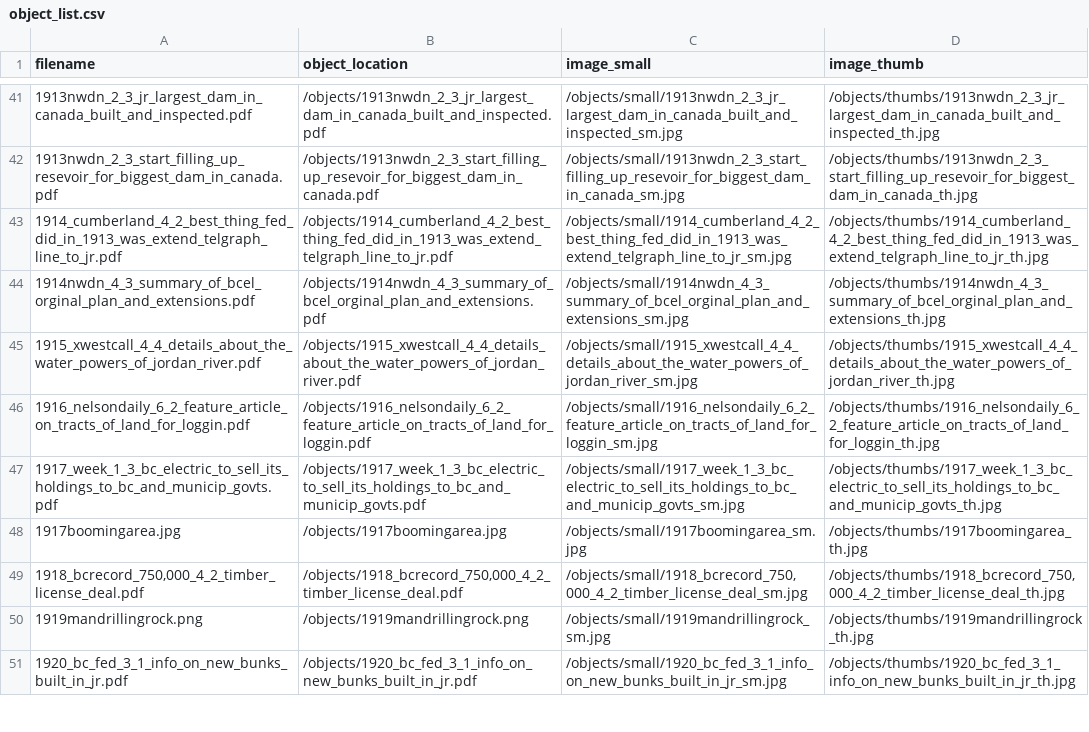
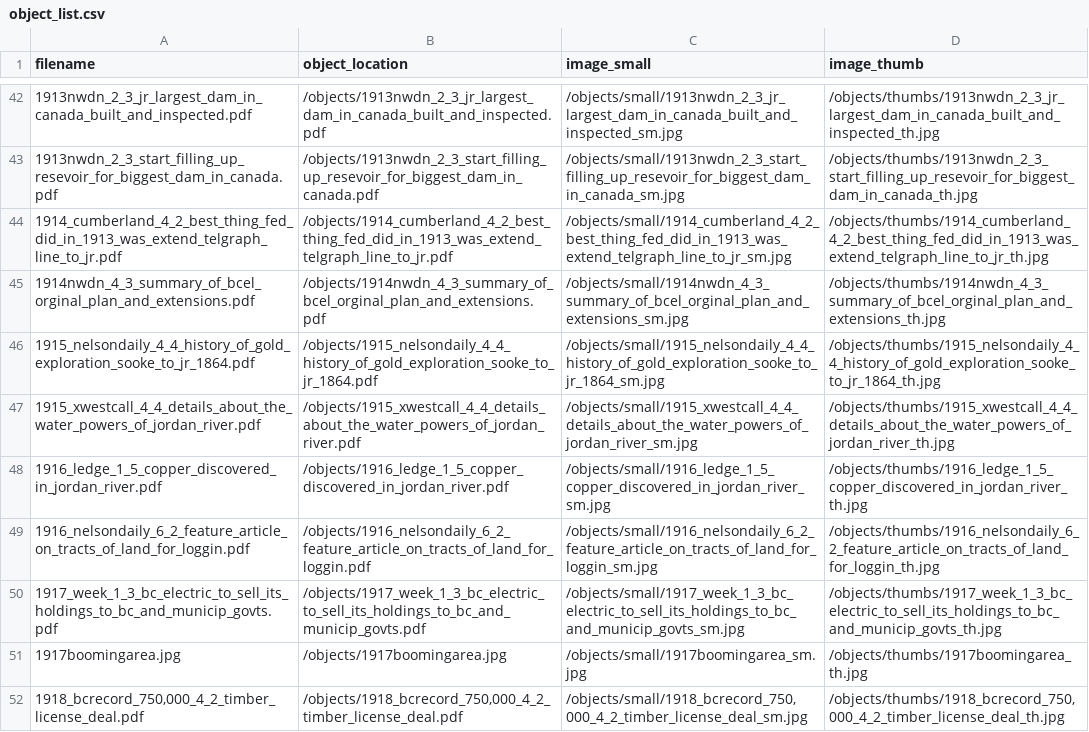
Before and after one commit to JRWA-Archive/JRWA-Archive, a CSV file: objects/object_list.csv, drawn as a sheet; only a part is shown, gaps mark what is left out; the shorter side is filled out with more unchanged rows; the diff covers the shown part only.

```diff
--- a/objects/object_list.csv
+++ b/objects/object_list.csv
@@ -44,3 +45,5 @@ filename,object_location,image_small,image_thumb
 1914nwdn_4_3_summary_of_bcel_orginal_plan_and_extensions.pdf,/objects/1914nwdn_4_3_summary_of_bcel_orginal_plan_and_extensions.pdf,/objects/small/1914nwdn_4_3_summary_of_bcel_orginal_plan_and_extensions_sm.jpg,/objects/thumbs/1914nwdn_4_3_summary_of_bcel_orginal_plan_and_extensions_th.jpg
+1915_nelsondaily_4_4_history_of_gold_exploration_sooke_to_jr_1864.pdf,/objects/1915_nelsondaily_4_4_history_of_gold_exploration_sooke_to_jr_1864.pdf,/objects/small/1915_nelsondaily_4_4_history_of_gold_exploration_sooke_to_jr_1864_sm.jpg,/objects/thumbs/1915_nelsondaily_4_4_history_of_gold_exploration_sooke_to_jr_1864_th.jpg
 1915_xwestcall_4_4_details_about_the_water_powers_of_jordan_river.pdf,/objects/1915_xwestcall_4_4_details_about_the_water_powers_of_jordan_river.pdf,/objects/small/1915_xwestcall_4_4_details_about_the_water_powers_of_jordan_river_sm.jpg,/objects/thumbs/1915_xwestcall_4_4_details_about_the_water_powers_of_jordan_river_th.jpg
+1916_ledge_1_5_copper_discovered_in_jordan_river.pdf,/objects/1916_ledge_1_5_copper_discovered_in_jordan_river.pdf,/objects/small/1916_ledge_1_5_copper_discovered_in_jordan_river_sm.jpg,/objects/thumbs/1916_ledge_1_5_copper_discovered_in_jordan_river_th.jpg
 1916_nelsondaily_6_2_feature_article_on_tracts_of_land_for_loggin.pdf,/objects/1916_nelsondaily_6_2_feature_article_on_tracts_of_land_for_loggin.pdf,/objects/small/1916_nelsondaily_6_2_feature_article_on_tracts_of_land_for_loggin_sm.jpg,/objects/thumbs/1916_nelsondaily_6_2_feature_article_on_tracts_of_land_for_loggin_th.jpg
```
Also changed, not shown: 14 added rows elsewhere in this file, 48 other files.
